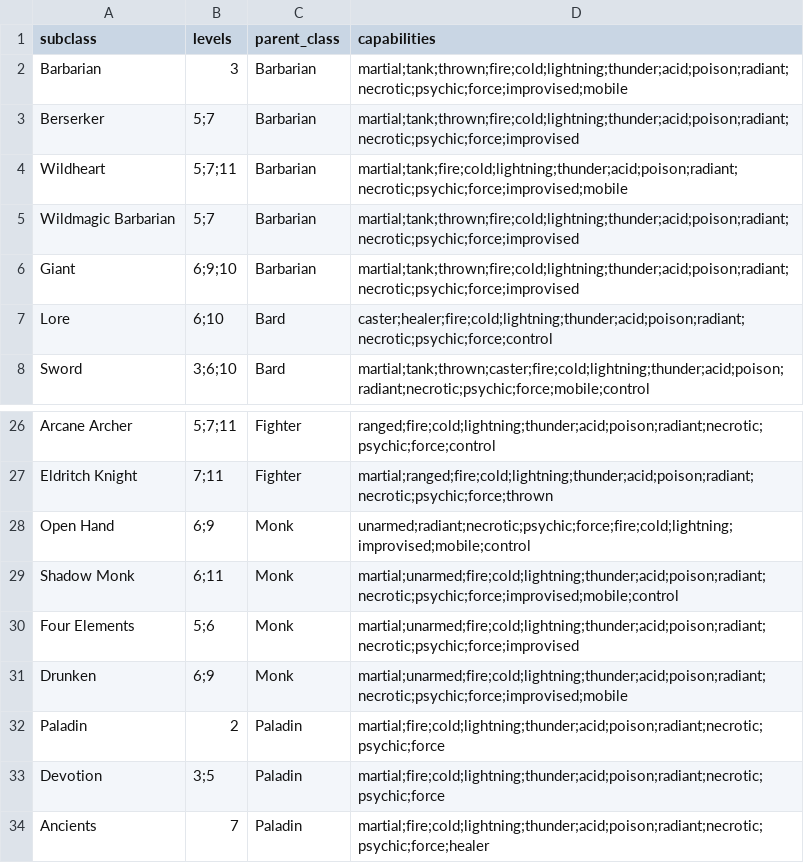
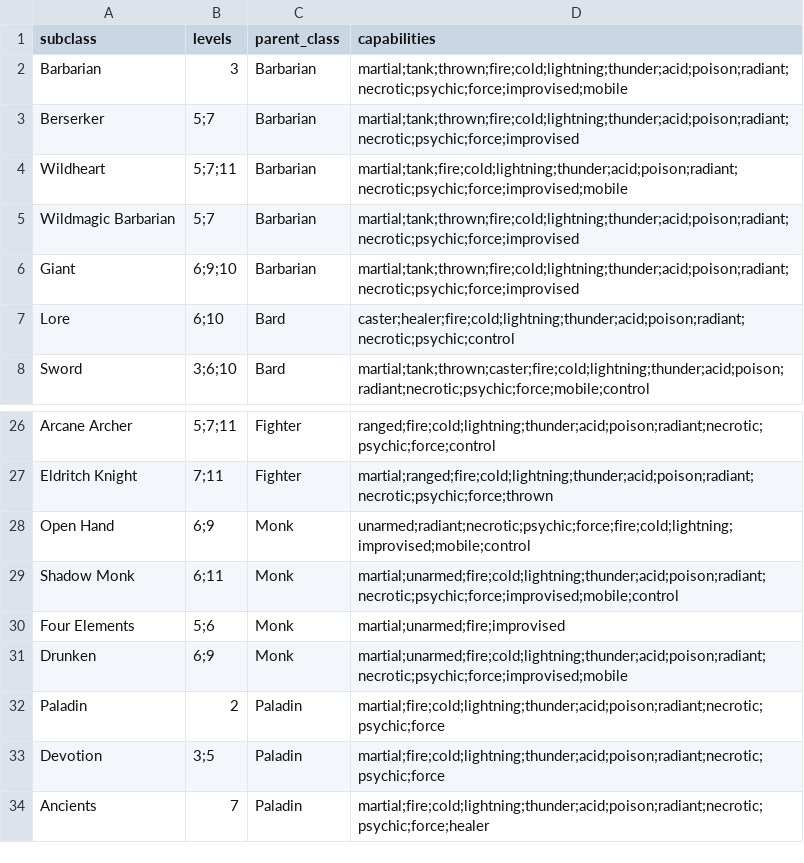
Before and after one commit to jokaah/bg3_random_build, a CSV file: breakpoints.csv, drawn as a sheet; only a part is shown, gaps mark what is left out.

```diff
--- a/breakpoints.csv
+++ b/breakpoints.csv
@@ -6,3 +6,3 @@ Wildmagic Barbarian,5;7,Barbarian,martial;tank;thrown;fire;cold;lightning;thunde
 Giant,6;9;10,Barbarian,martial;tank;thrown;fire;cold;lightning;thunder;acid;poison;radiant;necrotic;psychic;force;improvised
-Lore,6;10,Bard,caster;healer;fire;cold;lightning;thunder;acid;poison;radiant;necrotic;psychic;force;control
+Lore,6;10,Bard,caster;healer;fire;cold;lightning;thunder;acid;poison;radiant;necrotic;psychic;control
 Sword,3;6;10,Bard,martial;tank;thrown;caster;fire;cold;lightning;thunder;acid;poison;radiant;necrotic;psychic;force;mobile;control
@@ -29,3 +29,3 @@ Open Hand,6;9,Monk,unarmed;radiant;necrotic;psychic;force;fire;cold;lightning;im
 Shadow Monk,6;11,Monk,martial;unarmed;fire;cold;lightning;thunder;acid;poison;radiant;necrotic;psychic;force;improvised;mobile;control
-Four Elements,5;6,Monk,martial;unarmed;fire;cold;lightning;thunder;acid;poison;radiant;necrotic;psychic;force;improvised
+Four Elements,5;6,Monk,martial;unarmed;fire;improvised
 Drunken,6;9,Monk,martial;unarmed;fire;cold;lightning;thunder;acid;poison;radiant;necrotic;psychic;force;improvised;mobile
```
Also changed, not shown: themes.csv.
